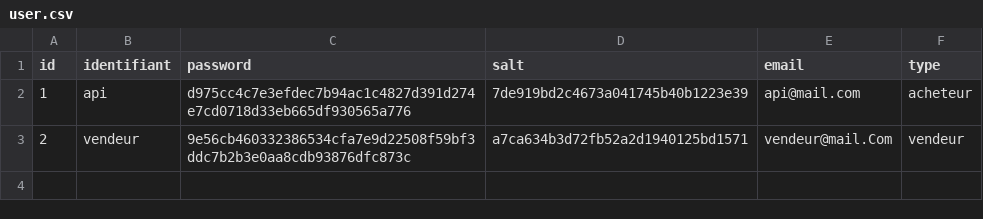
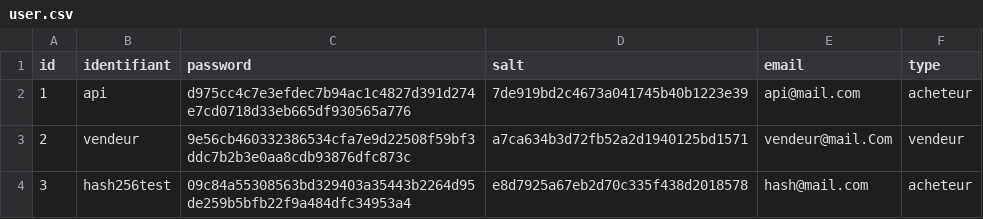
Before and after one commit to mbrahimi-maker/Projet-4, a CSV file: Data/user.csv, drawn as a sheet.

```diff
--- a/Data/user.csv
+++ b/Data/user.csv
@@ -3 +3,2 @@ id,identifiant,password,salt,email,type
 2,vendeur,9e56cb460332386534cfa7e9d22508f59bf3ddc7b2b3e0aa8cdb93876dfc873c,a7ca634b3d72fb52a2d1940125bd1571,vendeur@mail.Com,vendeur
+3,hash256test,09c84a55308563bd329403a35443b2264d95de259b5bfb22f9a484dfc34953a4,e8d7925a67eb2d70c335f438d2018578,hash@mail.com,acheteur
```
Also changed, not shown: 1 other file.
